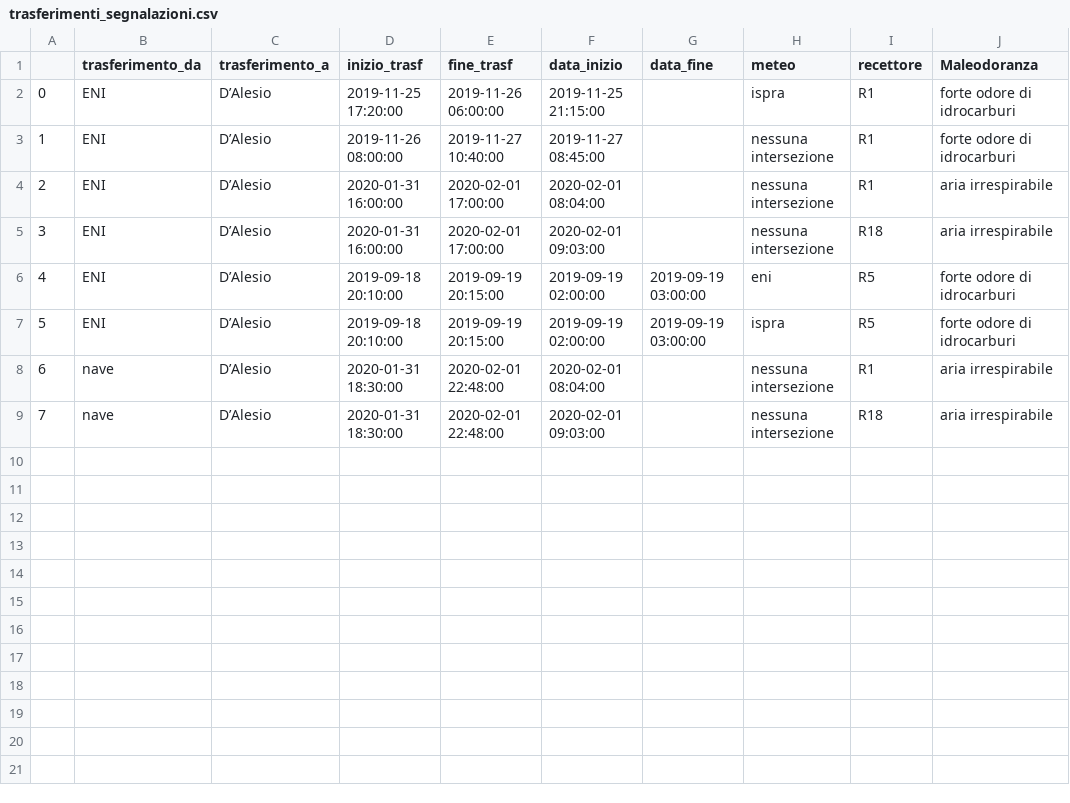
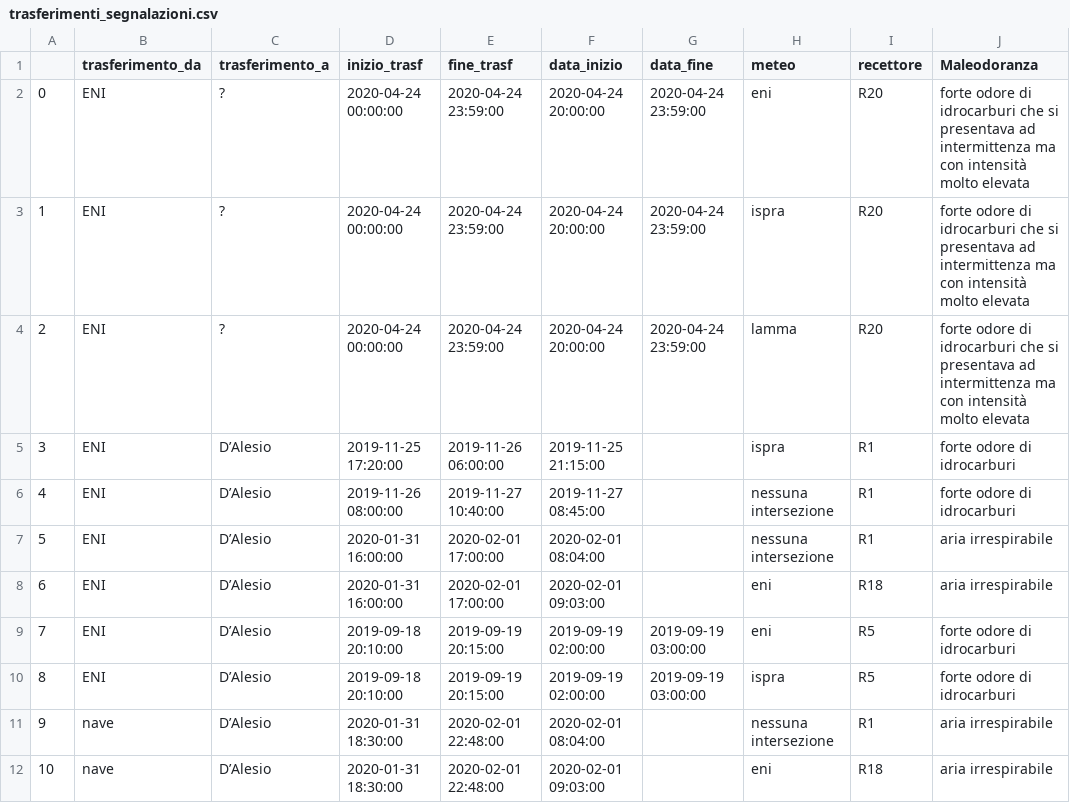
Before and after one commit to giulianogemma/calsta, a CSV file: trasferimenti_segnalazioni.csv, drawn as a sheet; addresses are those after the commit; the diff names each change by its address in the sheet, - before the commit and + after, or states it on an @@ line.

Commit message:
Add files via upload

```diff
--- a/trasferimenti_segnalazioni.csv
+++ b/trasferimenti_segnalazioni.csv
+row 2: 0 | ENI | ? | 2020-04-24 00:00:00 | 2020-04-24 23:59:00 | 2020-04-24 20:00:00 | 2020-04-24 23:59:00 | eni | R20 | forte odore di idrocarburi che si presentava ad intermittenza ma con intensità molto elevata
+row 3: 1 | ENI | ? | 2020-04-24 00:00:00 | 2020-04-24 23:59:00 | 2020-04-24 20:00:00 | 2020-04-24 23:59:00 | ispra | R20 | forte odore di idrocarburi che si presentava ad intermittenza ma con intensità molto elevata
+row 4: 2 | ENI | ? | 2020-04-24 00:00:00 | 2020-04-24 23:59:00 | 2020-04-24 20:00:00 | 2020-04-24 23:59:00 | lamma | R20 | forte odore di idrocarburi che si presentava ad intermittenza ma con intensità molto elevata
@@ column A renumbered from row 5 down @@
-H8 (meteo): nessuna intersezione
+H8 (meteo): eni
-H12 (meteo): nessuna intersezione
+H12 (meteo): eni
```
